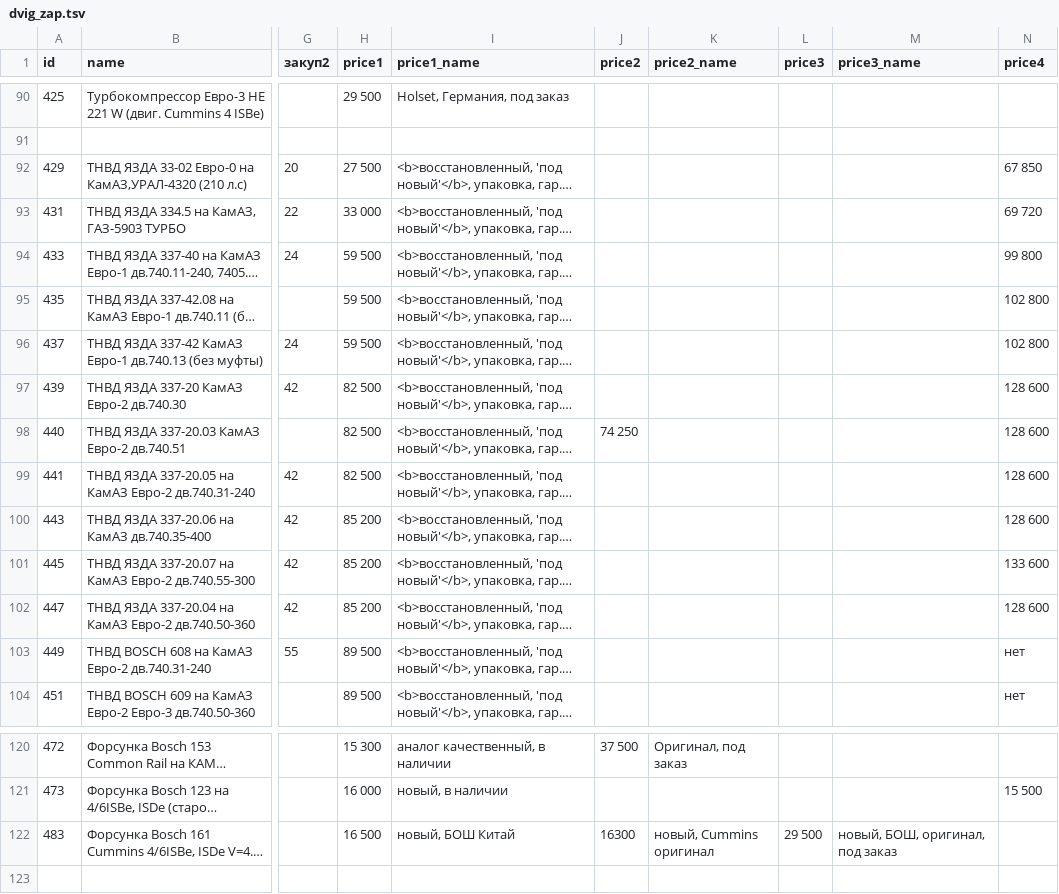
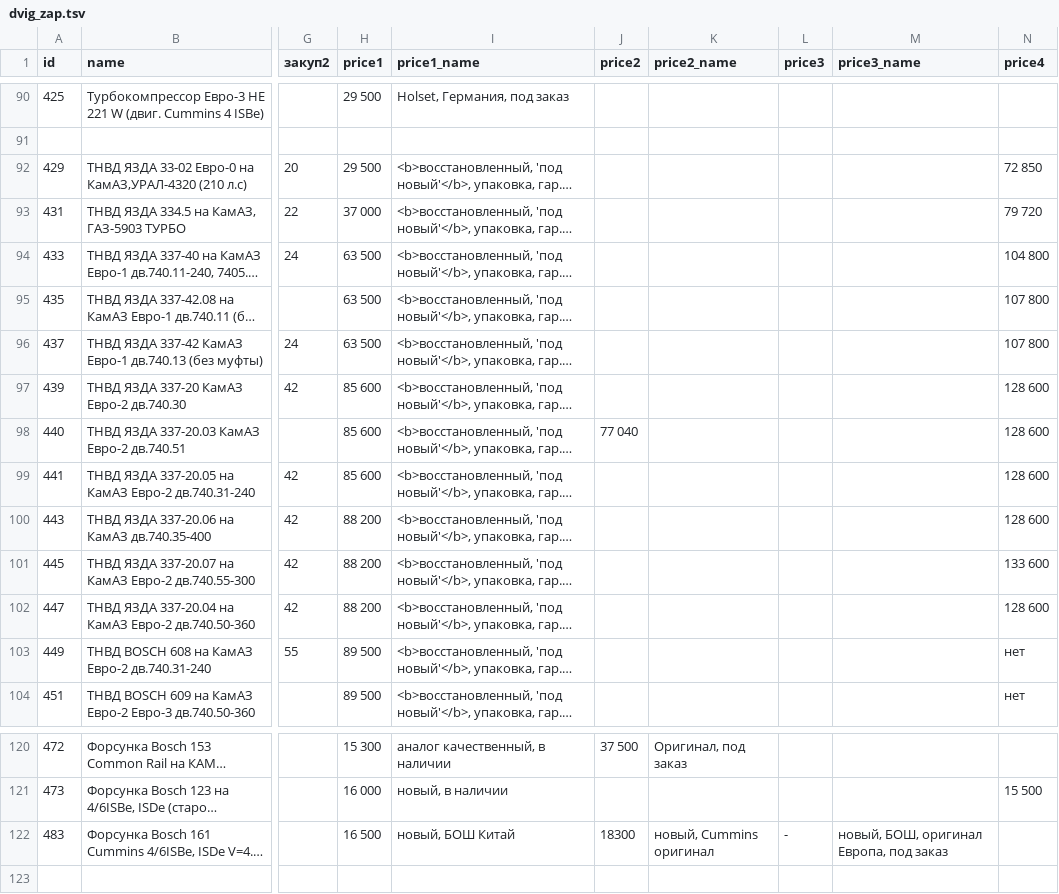
Before and after one commit to reesly/zap-kam, a TSV file: data/dvig_zap.tsv, drawn as a sheet; only a part is shown, gaps mark what is left out; long unchanged cells end in …; the diff names each change by its address in the sheet, - before the commit and + after, or states it on an @@ line.

Commit message:
123

```diff
--- a/data/dvig_zap.tsv
+++ b/data/dvig_zap.tsv
-H92 (price1): 27 500
+H92 (price1): 29 500
-N92 (price4): 67 850
+N92 (price4): 72 850
-H93 (price1): 33 000
+H93 (price1): 37 000
-N93 (price4): 69 720
+N93 (price4): 79 720
-H94:H96 (price1): 59 500
+H94:H96 (price1): 63 500
-N94 (price4): 99 800
+N94 (price4): 104 800
-N95:N96 (price4): 102 800
+N95:N96 (price4): 107 800
-H97:H99 (price1): 82 500
+H97:H99 (price1): 85 600
-J98 (price2): 74 250
+J98 (price2): 77 040
-H100:H102 (price1): 85 200
+H100:H102 (price1): 88 200
-J122 (price2): 16300
+J122 (price2): 18300
-L122 (price3): 29 500
+L122 (price3): -
-M122 (price3_name): новый, БОШ, оригинал, под заказ
+M122 (price3_name): новый, БОШ, оригинал Европа, под заказ
```
